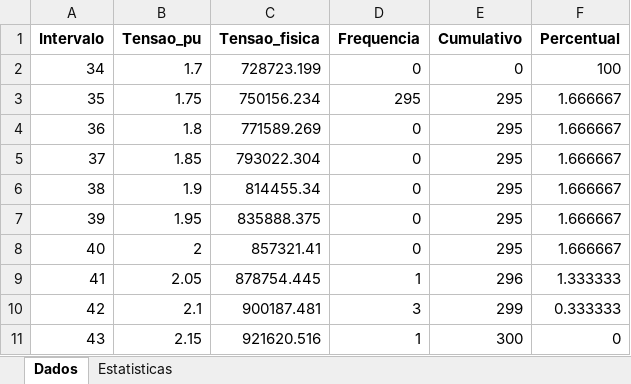
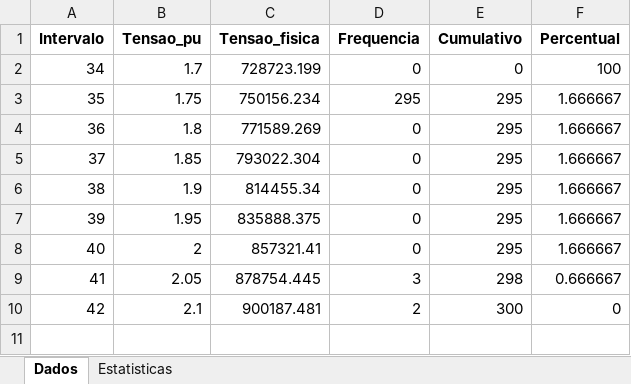
Before and after one commit to Jottynha/LIS-ANALYSIS, an Excel workbook: Simulation_Result/Resultados_Simulacao_7.xlsx, sheet Dados, drawn as a sheet; values as stored, in another font and other column widths than the file's, no borders; the diff names each change by its address in the sheet, - before the commit and + after, or states it on an @@ line.

```diff
--- a/Simulation_Result/Resultados_Simulacao_7.xlsx (sheet Dados)
+++ b/Simulation_Result/Resultados_Simulacao_7.xlsx (sheet Dados)
-D9 (Frequencia): 1
+D9 (Frequencia): 3
-E9 (Cumulativo): 296
+E9 (Cumulativo): 298
-F9 (Percentual): 1.333333
+F9 (Percentual): 0.666667
-D10 (Frequencia): 3
+D10 (Frequencia): 2
-E10 (Cumulativo): 299
+E10 (Cumulativo): 300
-F10 (Percentual): 0.333333
+F10 (Percentual): 0
-row 11: 43 | 2.15 | 921620.516 | 1 | 300 | 0
```
Also changed, not shown: sheet Estatisticas, Simulation_Result/Resultados_Simulacao_1.xlsx, Simulation_Result/Resultados_Simulacao_2.xlsx, 21 other files.
